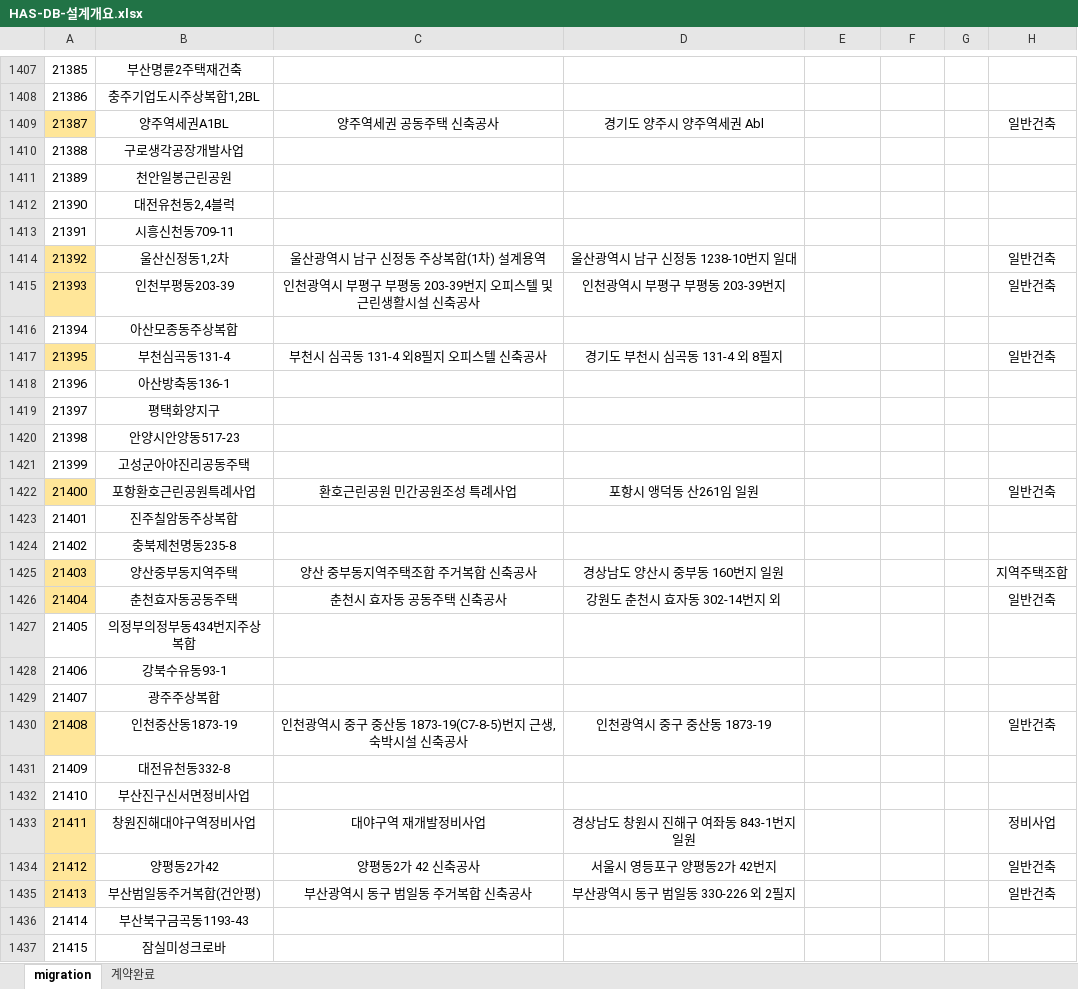
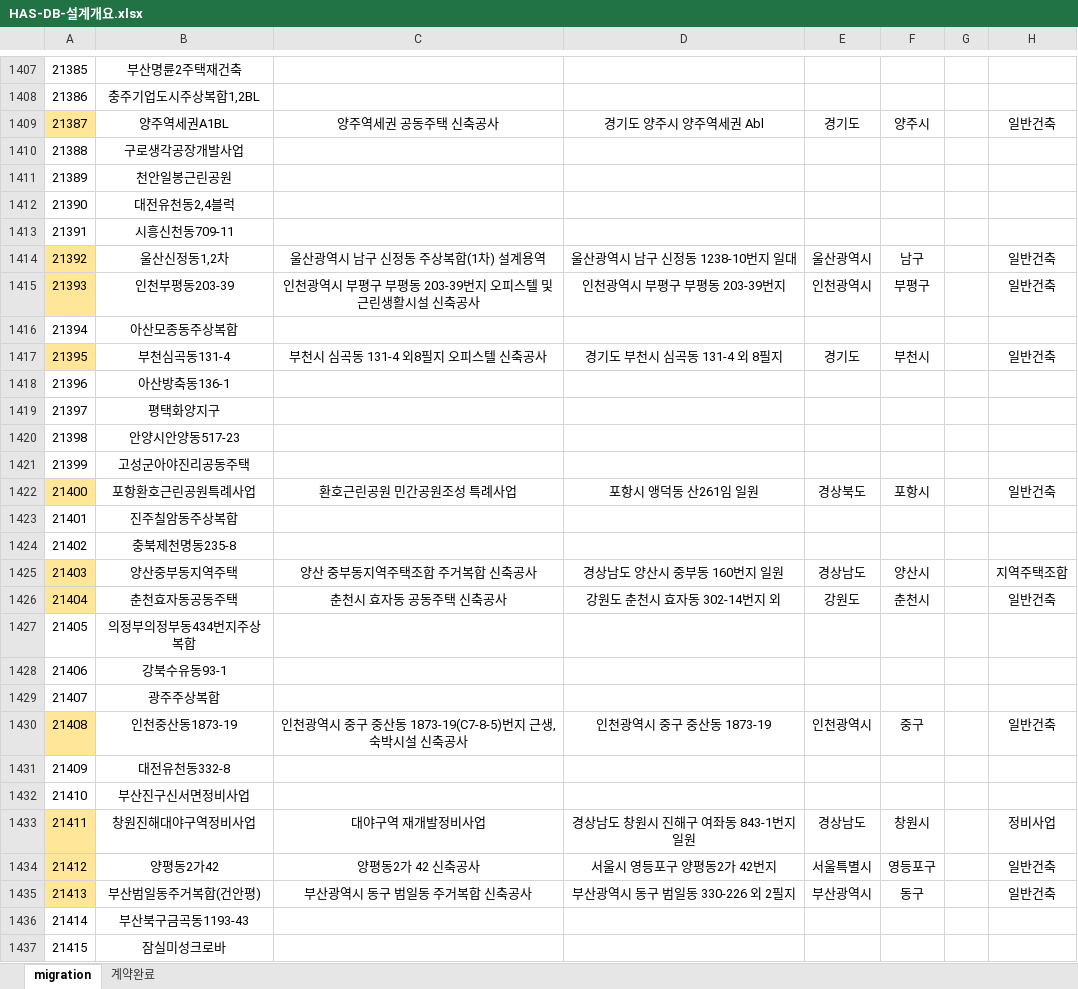
Before and after one commit to qkqh1577/hywtl_has, an Excel workbook: app/src/main/resources/migration/HAS-DB-설계개요.xlsx, sheet migration, drawn as a sheet; only a part is shown, gaps mark what is left out; values as stored, in another font and other column widths than the file's, no borders; conditional formats not drawn; the diff covers the shown part only; the diff names each change by its address in the sheet, - before the commit and + after, or states it on an @@ line.

```diff
--- a/app/src/main/resources/migration/HAS-DB-설계개요.xlsx (sheet migration)
+++ b/app/src/main/resources/migration/HAS-DB-설계개요.xlsx (sheet migration)
-E1409: (empty)
+E1409: 경기도
-F1409: (empty)
+F1409: 양주시
-E1414: (empty)
+E1414: 울산광역시
-F1414: (empty)
+F1414: 남구
-E1415: (empty)
+E1415: 인천광역시
-F1415: (empty)
+F1415: 부평구
-E1417: (empty)
+E1417: 경기도
-F1417: (empty)
+F1417: 부천시
-E1422: (empty)
+E1422: 경상북도
-F1422: (empty)
+F1422: 포항시
-E1425: (empty)
+E1425: 경상남도
-F1425: (empty)
+F1425: 양산시
-E1426: (empty)
+E1426: 강원도
-F1426: (empty)
+F1426: 춘천시
-E1430: (empty)
+E1430: 인천광역시
-F1430: (empty)
+F1430: 중구
-E1433: (empty)
+E1433: 경상남도
-F1433: (empty)
+F1433: 창원시
-E1434: (empty)
+E1434: 서울특별시
-F1434: (empty)
+F1434: 영등포구
-E1435: (empty)
+E1435: 부산광역시
-F1435: (empty)
+F1435: 동구
```
Also changed, not shown: 735 edited cells elsewhere in this sheet, 2 other files.
